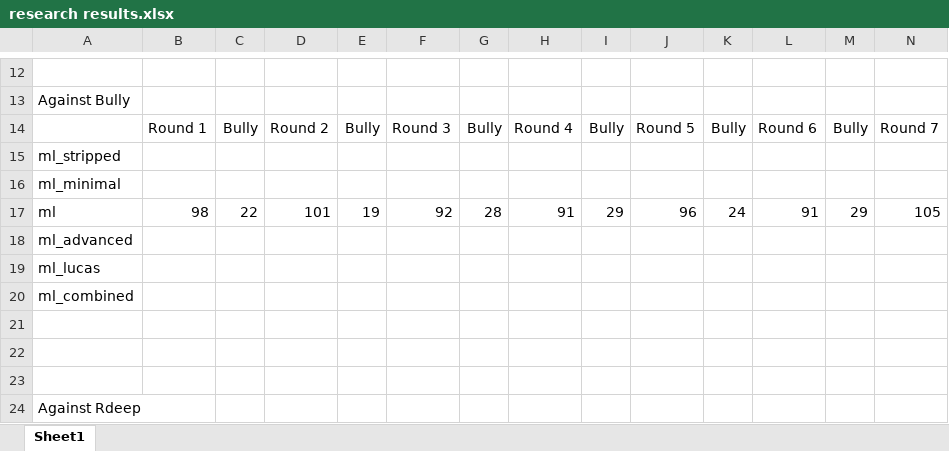
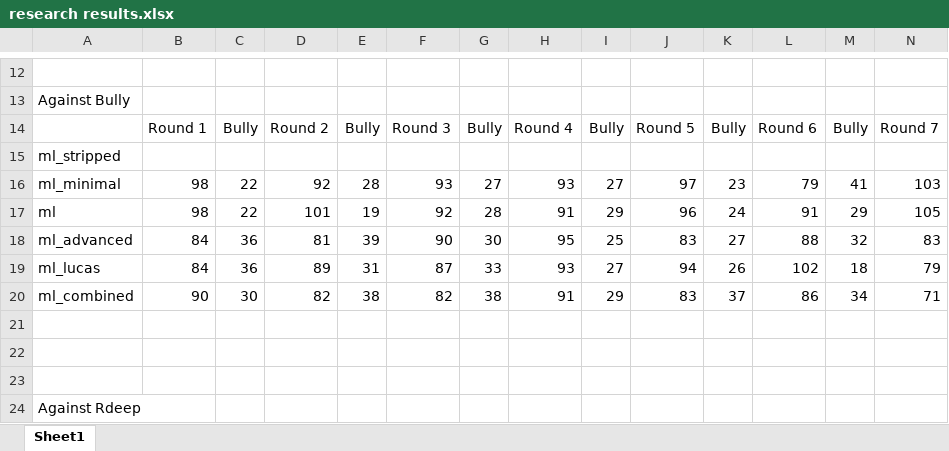
Before and after one commit to rhmvu/VU-Intelligent-Systems, an Excel workbook: Text/research results.xlsx, sheet Sheet1, drawn as a sheet; only a part is shown, gaps mark what is left out; values as stored, in another font and other column widths than the file's, no borders; removed rows and columns are numbered as before the commit, all else as after; rows hold the shown columns only; the diff names each change by its address in the sheet, - before the commit and + after, or states it on an @@ line.

```diff
--- a/Text/research results.xlsx (sheet Sheet1)
+++ b/Text/research results.xlsx (sheet Sheet1)
-row 16: ml_minimal
+row 16: ml_minimal | 98 | 22 | 92 | 28 | 93 | 27 | 93 | 27 | 97 | 23 | 79 | 41 | 103
-row 18: ml_advanced
-row 19: ml_lucas
-row 20: ml_combined
+row 18: ml_advanced | 84 | 36 | 81 | 39 | 90 | 30 | 95 | 25 | 83 | 27 | 88 | 32 | 83
+row 19: ml_lucas | 84 | 36 | 89 | 31 | 87 | 33 | 93 | 27 | 94 | 26 | 102 | 18 | 79
+row 20: ml_combined | 90 | 30 | 82 | 38 | 82 | 38 | 91 | 29 | 83 | 37 | 86 | 34 | 71
```
Also changed, not shown: 5 other files.
